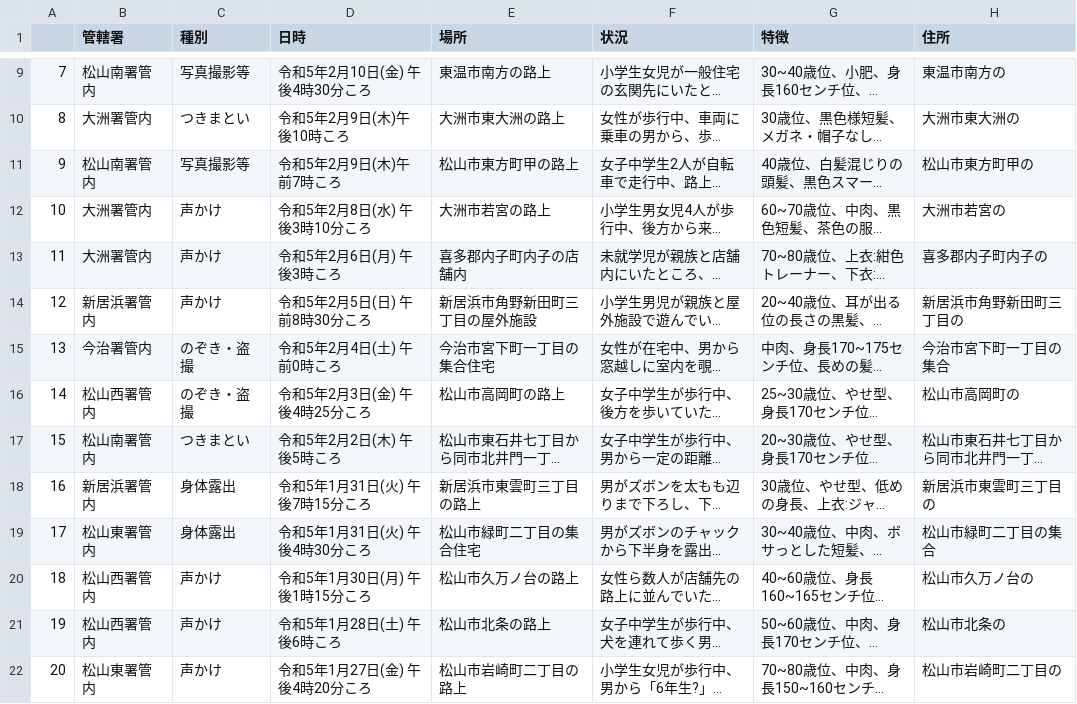
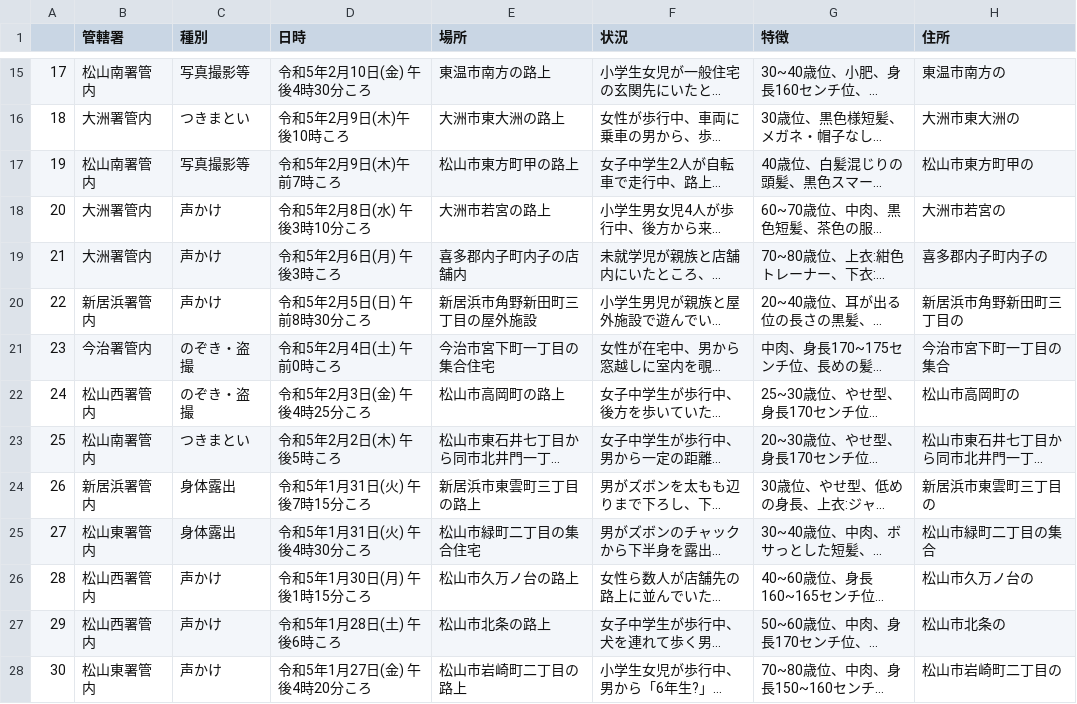
Before and after one commit to imabari/fushinsha_map, a CSV file: nan.csv, drawn as a sheet; only a part is shown, gaps mark what is left out; long unchanged cells end in …; addresses are those after the commit; the diff covers the shown part only; the diff names each change by its address in the sheet, - before the commit and + after, or states it on an @@ line.

```diff
--- a/nan.csv
+++ b/nan.csv
-A15: 7
+A15: 17
-A16: 8
+A16: 18
-A17: 9
+A17: 19
-A18: 10
+A18: 20
-A19: 11
+A19: 21
-A20: 12
+A20: 22
-A21: 13
+A21: 23
-A22: 14
+A22: 24
-A23: 15
+A23: 25
-A24: 16
+A24: 26
-A25: 17
+A25: 27
-A26: 18
+A26: 28
-A27: 19
+A27: 29
-A28: 20
+A28: 30
```
Also changed, not shown: 6 added rows and 30 edited cells elsewhere in this file, ehime.csv, 1 other file.
